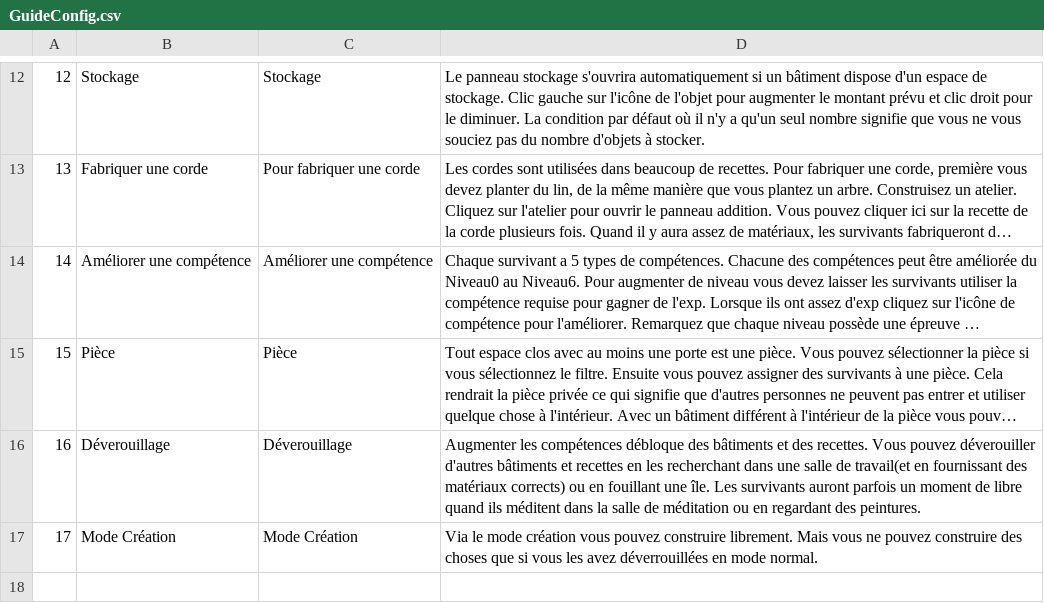
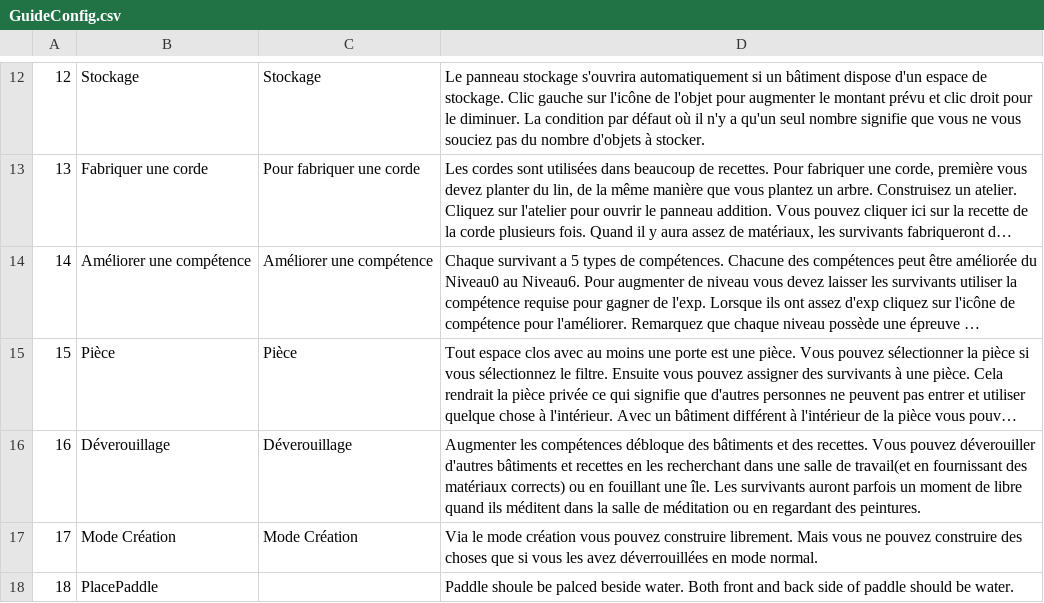
Before and after one commit to justusgamelab2016/LW-translation, a CSV file: language/fr/GuideConfig.csv, drawn as a sheet; only a part is shown, gaps mark what is left out; long unchanged cells end in …; the diff names each change by its address in the sheet, - before the commit and + after, or states it on an @@ line.

```diff
--- a/language/fr/GuideConfig.csv
+++ b/language/fr/GuideConfig.csv
+row 18: 18 | PlacePaddle |  | Paddle shoule be palced beside water. Both front and back side of paddle should be water.
```
Also changed, not shown: language/fr/BackStoryConfig.csv, language/fr/item.csv, 20 other files.
